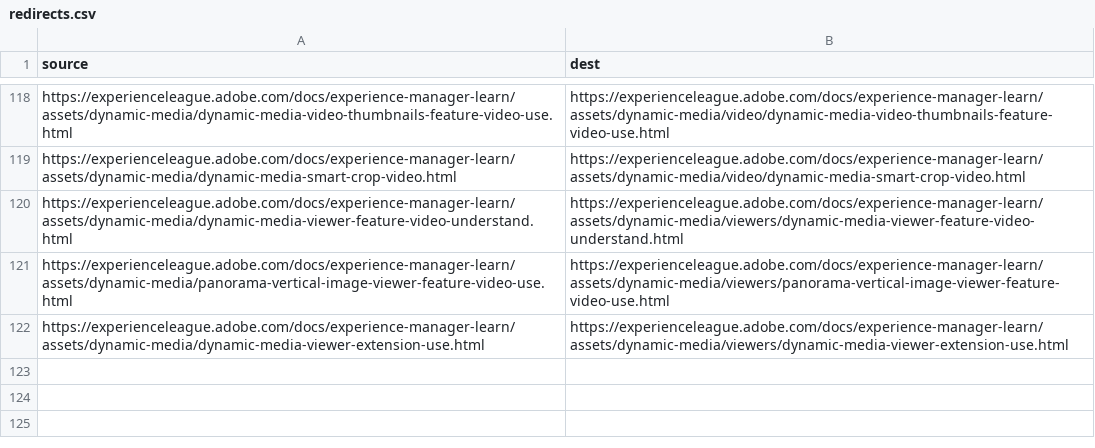
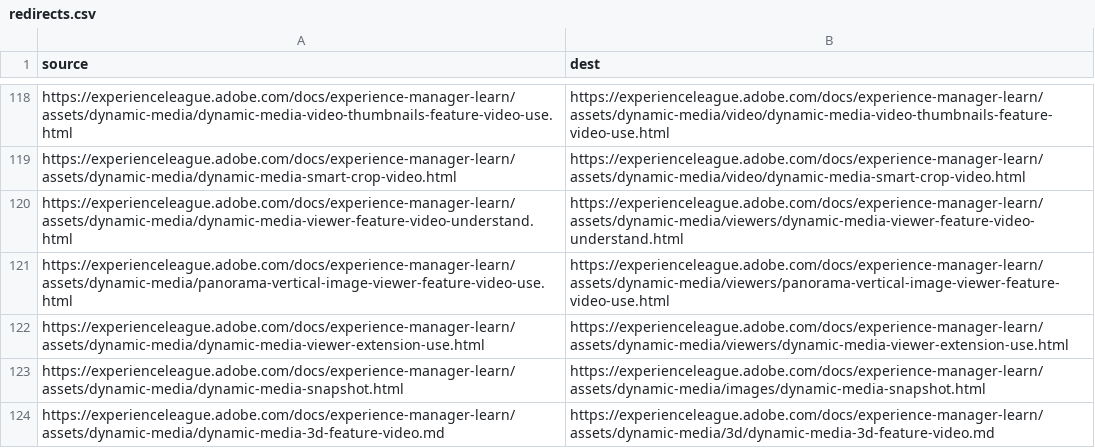
Before and after one commit to AdobeDocs/experience-manager-learn.zh-Hant, a CSV file: redirects.csv, drawn as a sheet; only a part is shown, gaps mark what is left out.

Commit message:
Sync non localizable files for core commit a864f4f19135f7d6fb345a76f1d5c7dc3ee9a9dc

```diff
--- a/redirects.csv
+++ b/redirects.csv
@@ -122 +122,3 @@ https://experienceleague.adobe.com/docs/experience-manager-learn/assets/dynamic-
 https://experienceleague.adobe.com/docs/experience-manager-learn/assets/dynamic-media/dynamic-media-viewer-extension-use.html,https://experienceleague.adobe.com/docs/experience-manager-learn/assets/dynamic-media/viewers/dynamic-media-viewer-extension-use.html
+https://experienceleague.adobe.com/docs/experience-manager-learn/assets/dynamic-media/dynamic-media-snapshot.html,https://experienceleague.adobe.com/docs/experience-manager-learn/assets/dynamic-media/images/dynamic-media-snapshot.html
+https://experienceleague.adobe.com/docs/experience-manager-learn/assets/dynamic-media/dynamic-media-3d-feature-video.md,https://experienceleague.adobe.com/docs/experience-manager-learn/assets/dynamic-media/3d/dynamic-media-3d-feature-video.md
```
